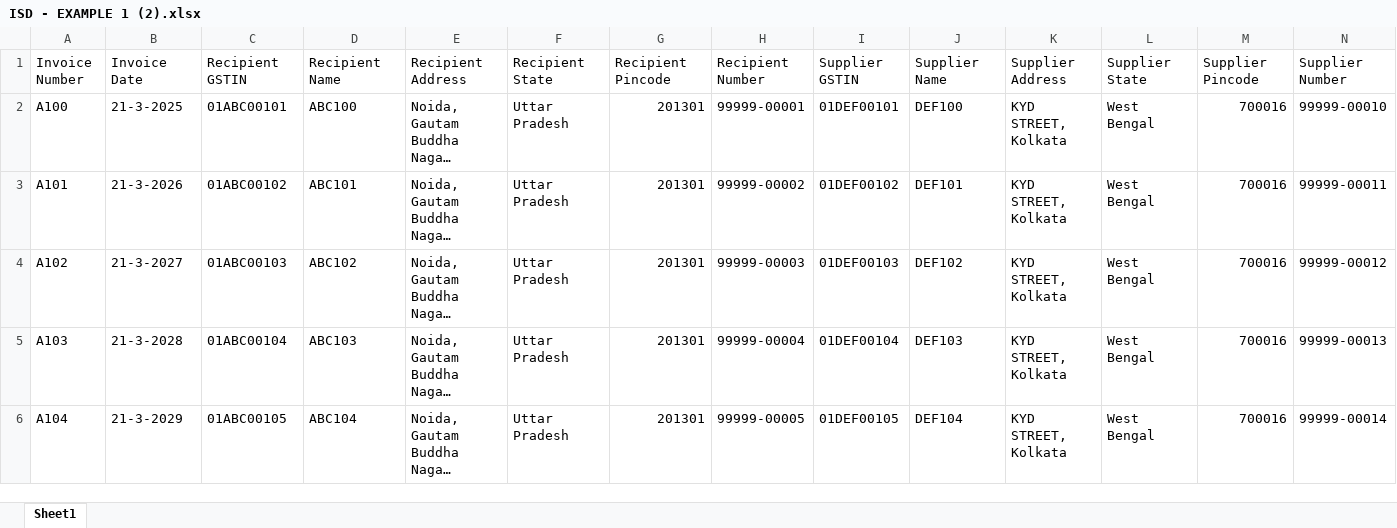
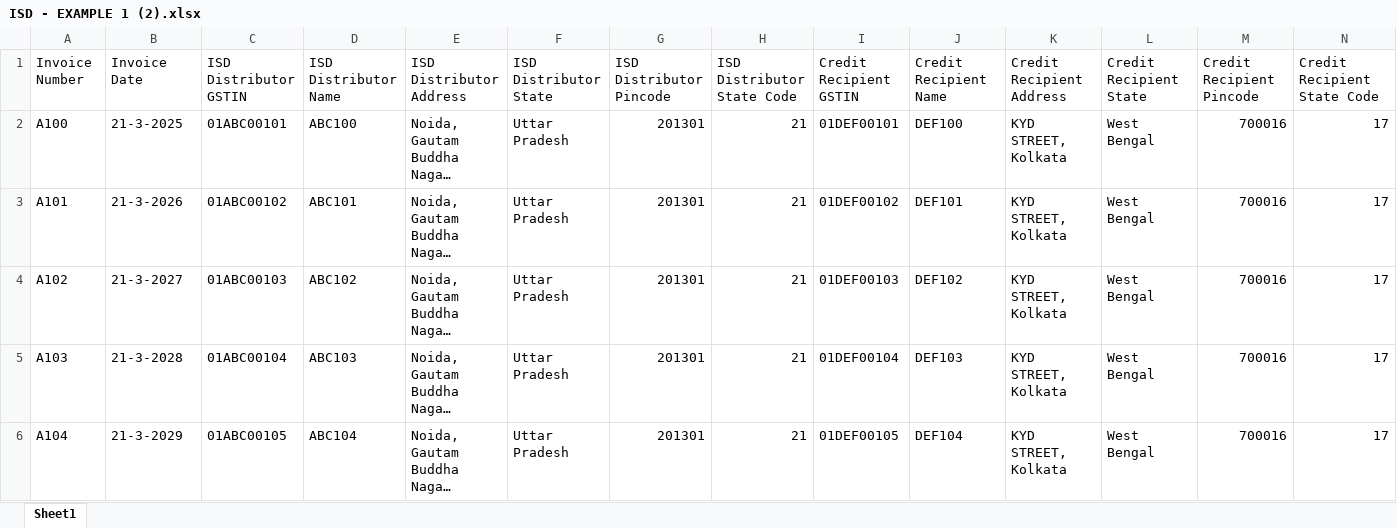
Before and after one commit to Kaiselian/AD-SET--Advance-Data-Sorting-Exporting-Tool, an Excel workbook: ISD - EXAMPLE 1 (2).xlsx, sheet Sheet1, drawn as a sheet; only a part is shown; long unchanged cells end in …; values as stored, in another font and other column widths than the file's, no borders; the diff names each change by its address in the sheet, - before the commit and + after, or states it on an @@ line.

```diff
--- a/ISD - EXAMPLE 1 (2).xlsx (sheet Sheet1)
+++ b/ISD - EXAMPLE 1 (2).xlsx (sheet Sheet1)
-C1: Recipient GSTIN
+C1: ISD Distributor GSTIN
-D1: Recipient Name
+D1: ISD Distributor Name
-E1: Recipient Address
+E1: ISD Distributor Address
-F1: Recipient State
+F1: ISD Distributor State
-G1: Recipient Pincode
+G1: ISD Distributor Pincode
-H1: Recipient Number
+H1: ISD Distributor State Code
-I1: Supplier GSTIN
+I1: Credit Recipient GSTIN
-J1: Supplier Name
+J1: Credit Recipient Name
-K1: Supplier Address
+K1: Credit Recipient Address
-L1: Supplier State
+L1: Credit Recipient State
-M1: Supplier Pincode
+M1: Credit Recipient Pincode
-N1: Supplier Number
+N1: Credit Recipient State Code
-H2 (ISD Distributor State Code): 99999-00001
+H2 (ISD Distributor State Code): 21
-N2 (Credit Recipient State Code): 99999-00010
+N2 (Credit Recipient State Code): 17
-H3 (ISD Distributor State Code): 99999-00002
+H3 (ISD Distributor State Code): 21
-N3 (Credit Recipient State Code): 99999-00011
+N3 (Credit Recipient State Code): 17
-H4 (ISD Distributor State Code): 99999-00003
+H4 (ISD Distributor State Code): 21
-N4 (Credit Recipient State Code): 99999-00012
+N4 (Credit Recipient State Code): 17
-H5 (ISD Distributor State Code): 99999-00004
+H5 (ISD Distributor State Code): 21
-N5 (Credit Recipient State Code): 99999-00013
+N5 (Credit Recipient State Code): 17
-H6 (ISD Distributor State Code): 99999-00005
+H6 (ISD Distributor State Code): 21
-N6 (Credit Recipient State Code): 99999-00014
+N6 (Credit Recipient State Code): 17
```
Also changed, not shown: 9 other files.
